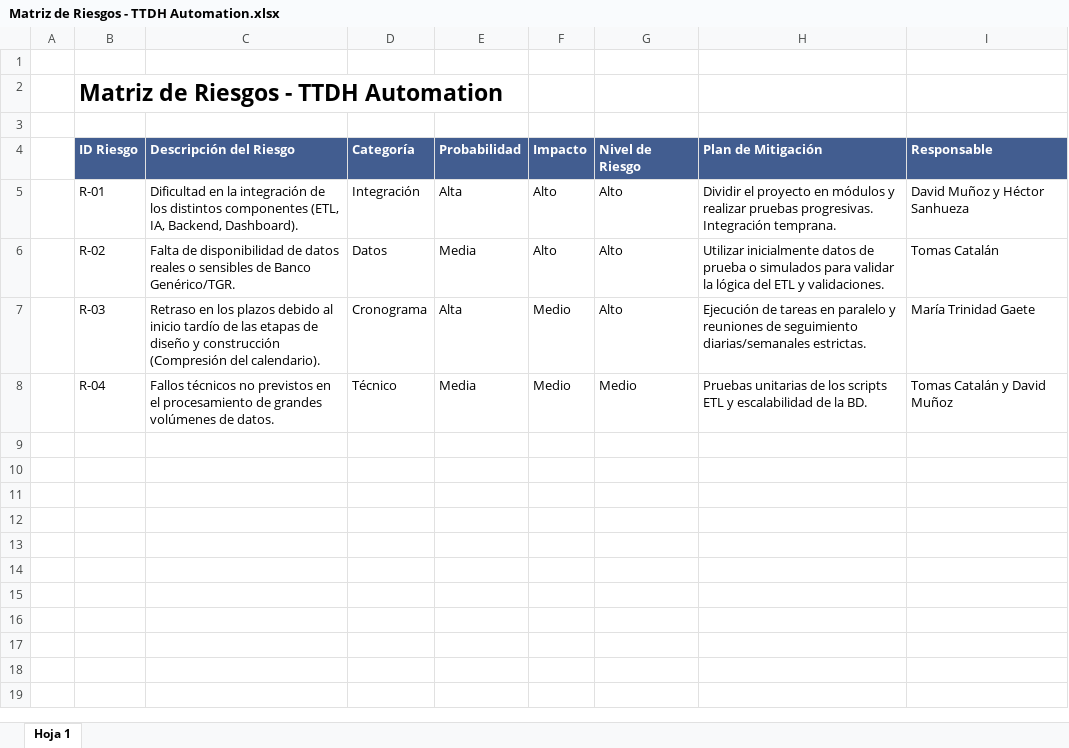
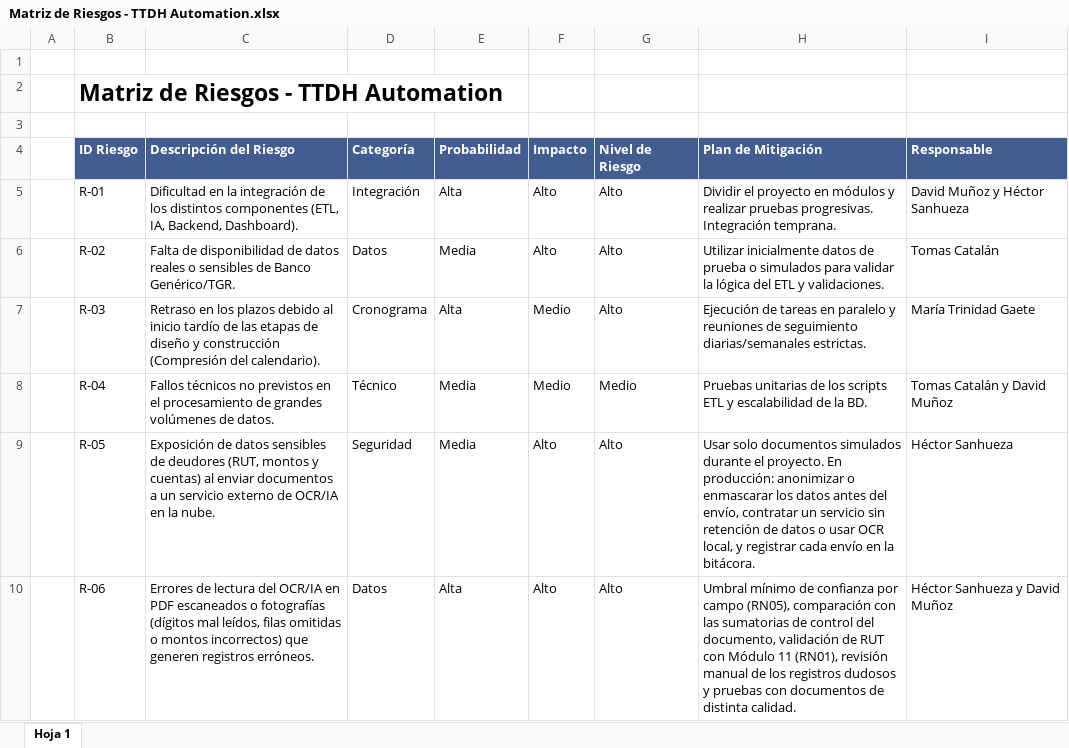
Before and after one commit to JS-Ranker/CAPSTONE, an Excel workbook: Fase 2/Evidencias Proyecto/Evidencias de Documentación/Planificación Inicial/Matriz de Riesgos - TTDH Automation.xlsx, sheet Hoja 1, drawn as a sheet; values as stored, in another font and other column widths than the file's, no borders; charts and pictures and table styles not drawn; the diff names each change by its address in the sheet, - before the commit and + after, or states it on an @@ line.

```diff
--- a/Fase 2/Evidencias Proyecto/Evidencias de Documentación/Planificación Inicial/Matriz de Riesgos - TTDH Automation.xlsx (sheet Hoja 1)
+++ b/Fase 2/Evidencias Proyecto/Evidencias de Documentación/Planificación Inicial/Matriz de Riesgos - TTDH Automation.xlsx (sheet Hoja 1)
+row 9:  | R-05 | Exposición de datos sensibles de deudores (RUT, montos y cuentas) al enviar documentos a un servicio externo de OCR/IA en la nube. | Seguridad | Media | Alto | Alto | Usar solo documentos simulados durante el proyecto. En producción: anonimizar o enmascarar los datos antes del envío, contratar un servicio sin retención de datos o usar OCR local, y registrar cada envío en la bitácora. | Héctor Sanhueza
+row 10:  | R-06 | Errores de lectura del OCR/IA en PDF escaneados o fotografías (dígitos mal leídos, filas omitidas o montos incorrectos) que generen registros erróneos. | Datos | Alta | Alto | Alto | Umbral mínimo de confianza por campo (RN05), comparación con las sumatorias de control del documento, validación de RUT con Módulo 11 (RN01), revisión manual de los registros dudosos y pruebas con documentos de distinta calidad. | Héctor Sanhueza y David Muñoz
```
Also changed, not shown: charts or pictures, Fase 2/Evidencias Proyecto/Evidencias de Documentación/Planificación Inicial/Carta Gantt - TTDH Automation.xlsx, Fase 2/Evidencias Proyecto/Evidencias de Documentación/Planificación Inicial/Matriz de Responsabilidades (RACI) - TTDH Automation.xlsx, 25 other files.
